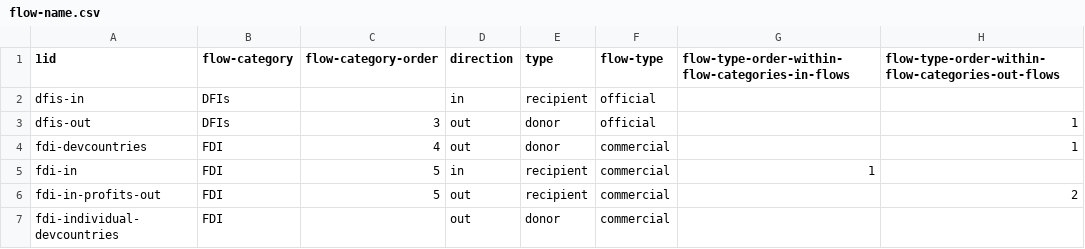
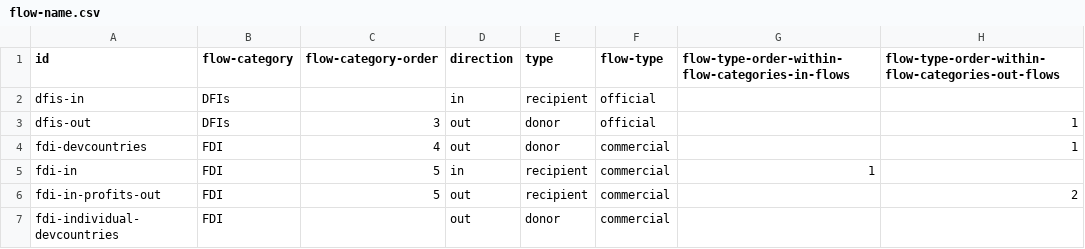
Before and after one commit to devinit/Datahub-cms, a CSV file: country-profile/flow-name.csv, drawn as a sheet; only a part is shown; the diff names each change by its address in the sheet, - before the commit and + after, or states it on an @@ line.

Commit message:
Update flow-name.csv

```diff
--- a/country-profile/flow-name.csv
+++ b/country-profile/flow-name.csv
-A1: 1id
+A1: id
```
